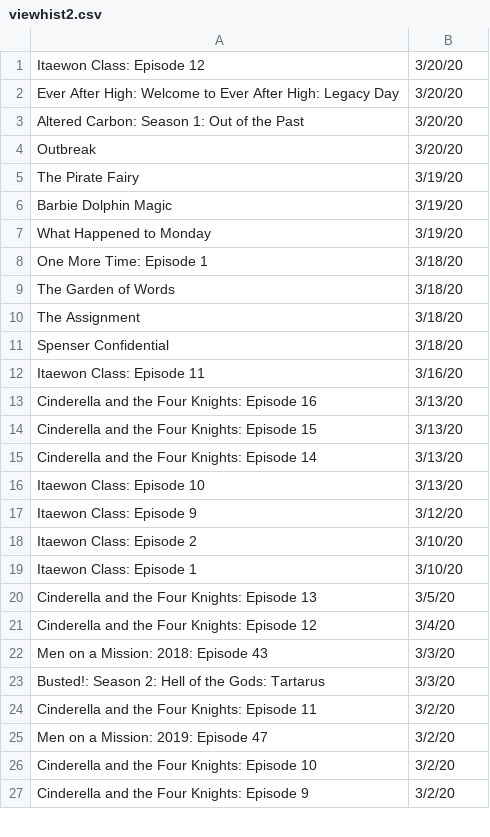
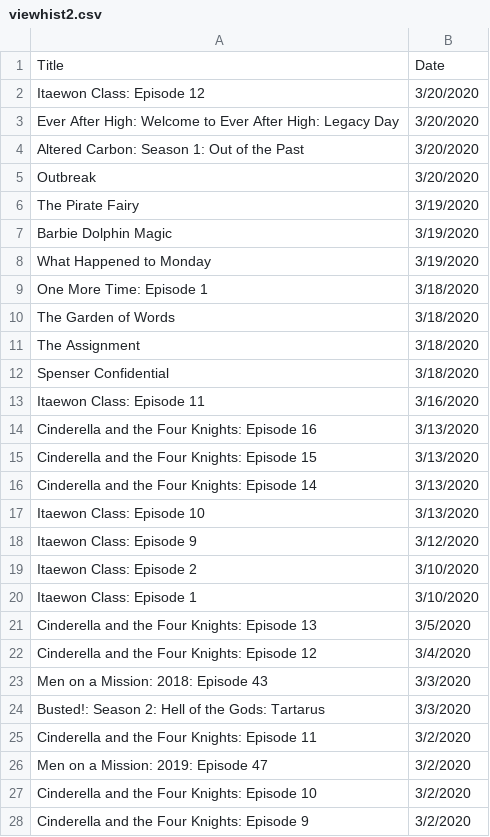
Before and after one commit to nowyouleeme/netflix-wrapped, a CSV file: backend/backend-ml/data/viewhist2.csv, drawn as a sheet; only a part is shown; the diff covers the shown part only.

```diff
--- a/backend/backend-ml/data/viewhist2.csv
+++ b/backend/backend-ml/data/viewhist2.csv
@@ -1,27 +1,28 @@
-"Itaewon Class: Episode 12","3/20/20"
-"Ever After High: Welcome to Ever After High: Legacy Day","3/20/20"
-"Altered Carbon: Season 1: Out of the Past","3/20/20"
-"Outbreak","3/20/20"
-"The Pirate Fairy","3/19/20"
-"Barbie Dolphin Magic","3/19/20"
-"What Happened to Monday","3/19/20"
-"One More Time: Episode 1","3/18/20"
-"The Garden of Words","3/18/20"
-"The Assignment","3/18/20"
-"Spenser Confidential","3/18/20"
-"Itaewon Class: Episode 11","3/16/20"
-"Cinderella and the Four Knights: Episode 16","3/13/20"
-"Cinderella and the Four Knights: Episode 15","3/13/20"
-"Cinderella and the Four Knights: Episode 14","3/13/20"
-"Itaewon Class: Episode 10","3/13/20"
-"Itaewon Class: Episode 9","3/12/20"
-"Itaewon Class: Episode 2","3/10/20"
-"Itaewon Class: Episode 1","3/10/20"
-"Cinderella and the Four Knights: Episode 13","3/5/20"
-"Cinderella and the Four Knights: Episode 12","3/4/20"
-"Men on a Mission: 2018: Episode 43","3/3/20"
-"Busted!: Season 2: Hell of the Gods: Tartarus","3/3/20"
-"Cinderella and the Four Knights: Episode 11","3/2/20"
-"Men on a Mission: 2019: Episode 47","3/2/20"
-"Cinderella and the Four Knights: Episode 10","3/2/20"
-"Cinderella and the Four Knights: Episode 9","3/2/20"
+"Title","Date"
+"Itaewon Class: Episode 12","3/20/2020"
+"Ever After High: Welcome to Ever After High: Legacy Day","3/20/2020"
+"Altered Carbon: Season 1: Out of the Past","3/20/2020"
+"Outbreak","3/20/2020"
+"The Pirate Fairy","3/19/2020"
+"Barbie Dolphin Magic","3/19/2020"
+"What Happened to Monday","3/19/2020"
+"One More Time: Episode 1","3/18/2020"
+"The Garden of Words","3/18/2020"
+"The Assignment","3/18/2020"
+"Spenser Confidential","3/18/2020"
+"Itaewon Class: Episode 11","3/16/2020"
+"Cinderella and the Four Knights: Episode 16","3/13/2020"
+"Cinderella and the Four Knights: Episode 15","3/13/2020"
+"Cinderella and the Four Knights: Episode 14","3/13/2020"
+"Itaewon Class: Episode 10","3/13/2020"
+"Itaewon Class: Episode 9","3/12/2020"
+"Itaewon Class: Episode 2","3/10/2020"
+"Itaewon Class: Episode 1","3/10/2020"
+"Cinderella and the Four Knights: Episode 13","3/5/2020"
+"Cinderella and the Four Knights: Episode 12","3/4/2020"
+"Men on a Mission: 2018: Episode 43","3/3/2020"
+"Busted!: Season 2: Hell of the Gods: Tartarus","3/3/2020"
+"Cinderella and the Four Knights: Episode 11","3/2/2020"
+"Men on a Mission: 2019: Episode 47","3/2/2020"
+"Cinderella and the Four Knights: Episode 10","3/2/2020"
+"Cinderella and the Four Knights: Episode 9","3/2/2020"
```
Also changed, not shown: 25 edited cells elsewhere in this file, 27 other files.
